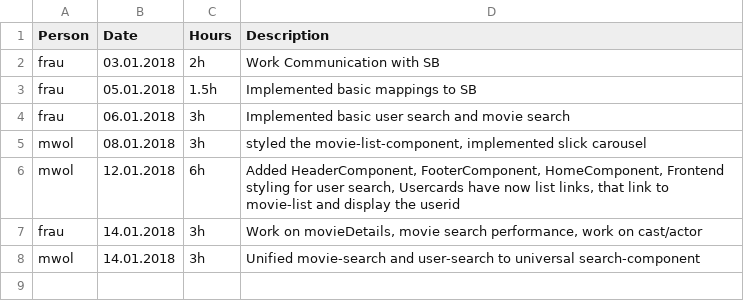
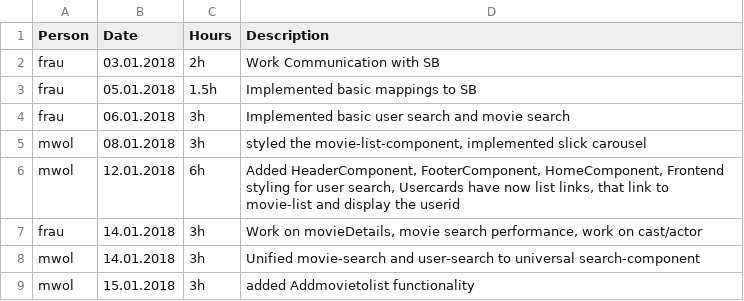
Before and after one commit to MrOrange1992/SWENGular, a CSV file: TIMESHEET.csv, drawn as a sheet.

Commit message:
added addmovietolist functionality

```diff
--- a/TIMESHEET.csv
+++ b/TIMESHEET.csv
@@ -8 +8,2 @@ frau,14.01.2018,3h,"Work on movieDetails, movie search performance, work on cast
 mwol,14.01.2018,3h,"Unified movie-search and user-search to universal search-component"
+mwol,15.01.2018,3h,"added Addmovietolist functionality"
```
Also changed, not shown: 3 other files.
